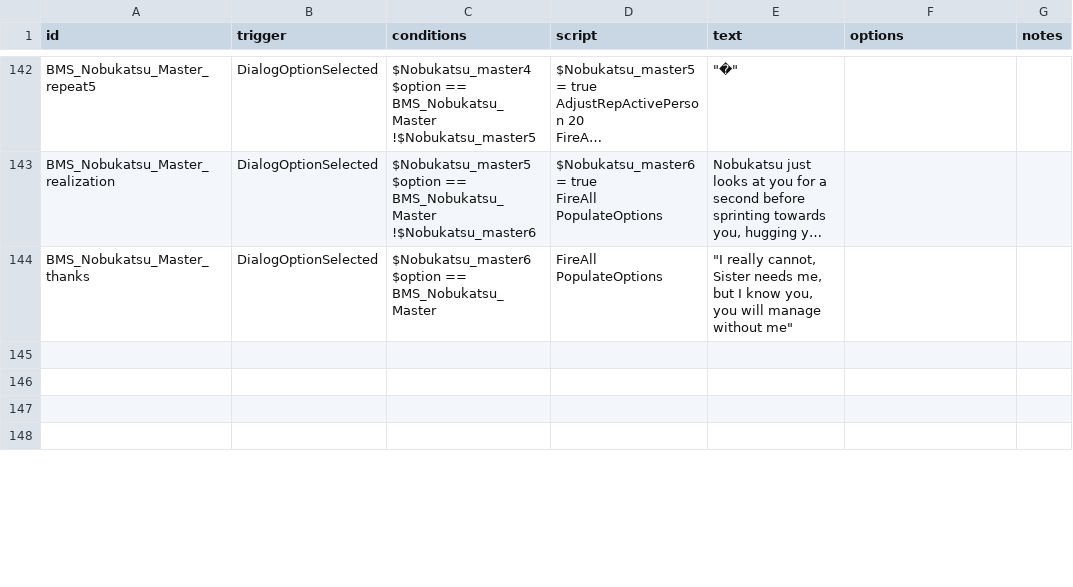
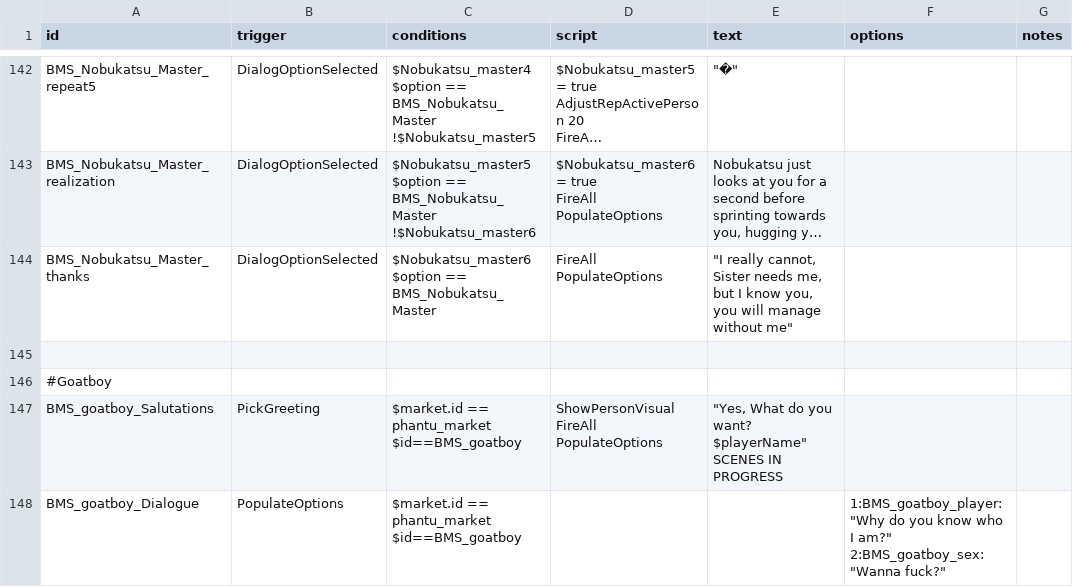
Before and after one commit to OcapNese/bluemoon-starsectormod, a CSV file: Blue Moon State/data/campaign/rules.csv, drawn as a sheet; only a part is shown, gaps mark what is left out; long unchanged cells end in …; the diff covers the shown part only.

```diff
--- a/Blue Moon State/data/campaign/rules.csv
+++ b/Blue Moon State/data/campaign/rules.csv
@@ -330,4 +330,8 @@ FireAll PopulateOptions","""I really cannot, Sister needs me, but I know you, yo
 ,,,,,,
-,,,,,,
-,,,,,,
-,,,,,,
+#Goatboy,,,,,,
+BMS_goatboy_Salutations,PickGreeting,"$market.id == phantu_market
+$id==BMS_goatboy","ShowPersonVisual
+FireAll PopulateOptions ","""Yes, What do you want? $playerName"" SCENES IN PROGRESS",,
+BMS_goatboy_Dialogue,PopulateOptions,"$market.id == phantu_market
+$id==BMS_goatboy",,,"1:BMS_goatboy_player:""Why do you know who I am?""
+2:BMS_goatboy_sex:""Wanna fuck?"" ",
```
Also changed, not shown: 14 edited cells elsewhere in this file, 8 other files.
